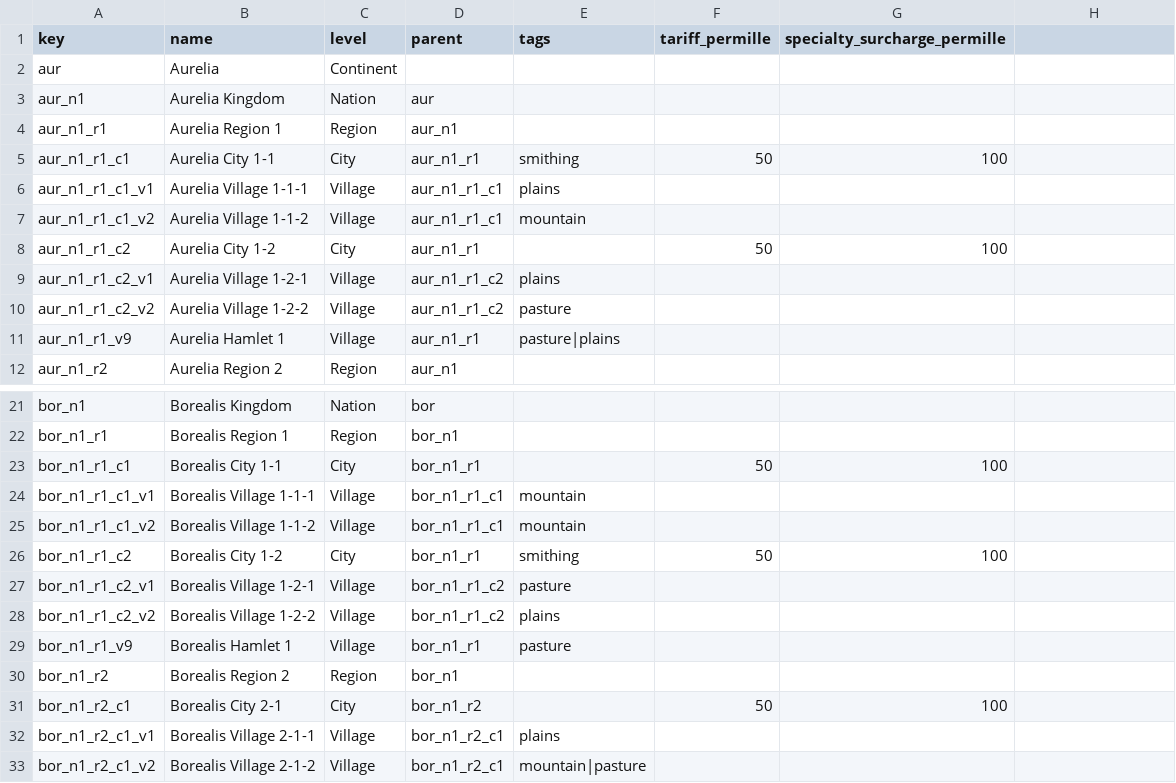
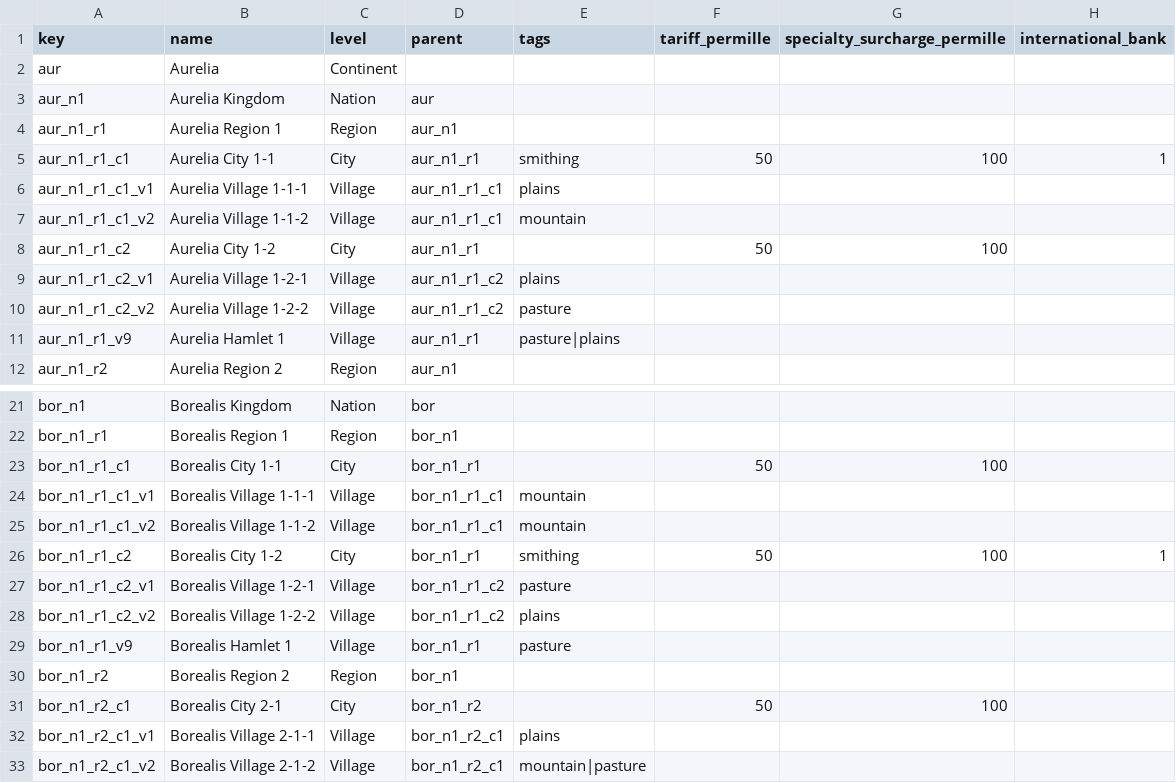
Before and after one commit to Semel-0421/Fantasy-Economic-Simulator, a CSV file: Assets/StreamingAssets/Data/map_nodes.csv, drawn as a sheet; only a part is shown, gaps mark what is left out; the diff names each change by its address in the sheet, - before the commit and + after, or states it on an @@ line.

```diff
--- a/Assets/StreamingAssets/Data/map_nodes.csv
+++ b/Assets/StreamingAssets/Data/map_nodes.csv
-H1: (empty)
+H1: international_bank
-H5 (international_bank): (empty)
+H5 (international_bank): 1
-H26 (international_bank): (empty)
+H26 (international_bank): 1
```
Also changed, not shown: 18 other files.
